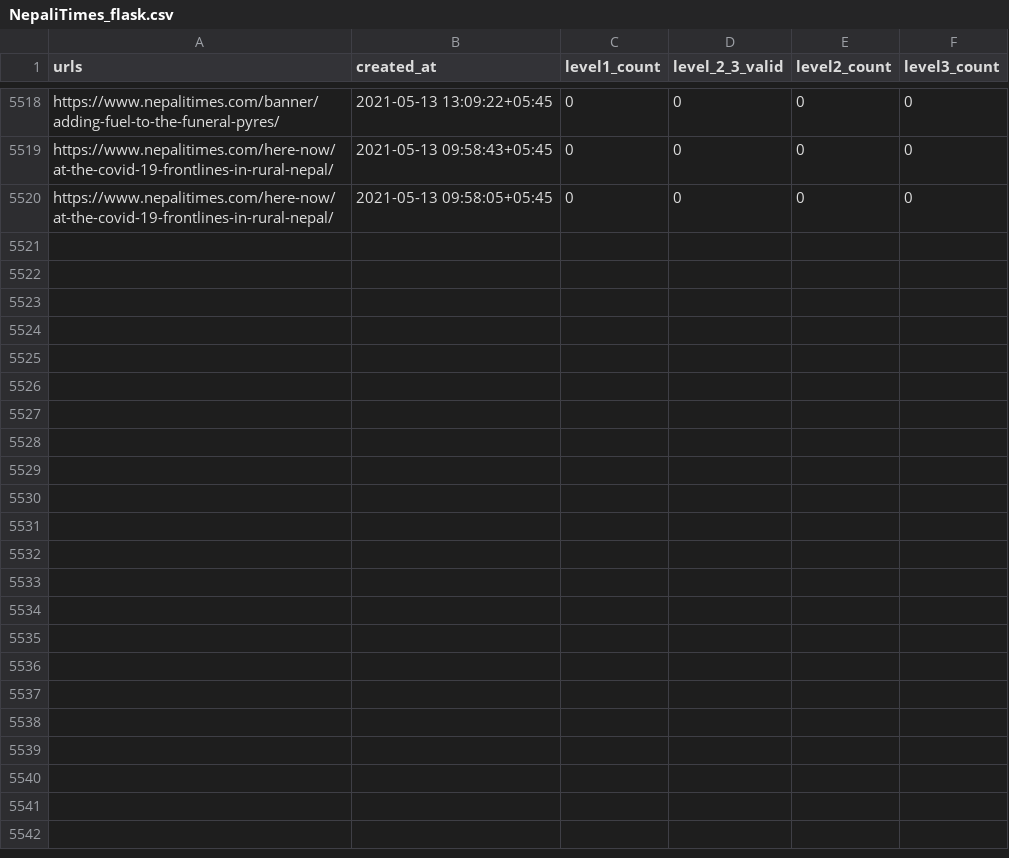
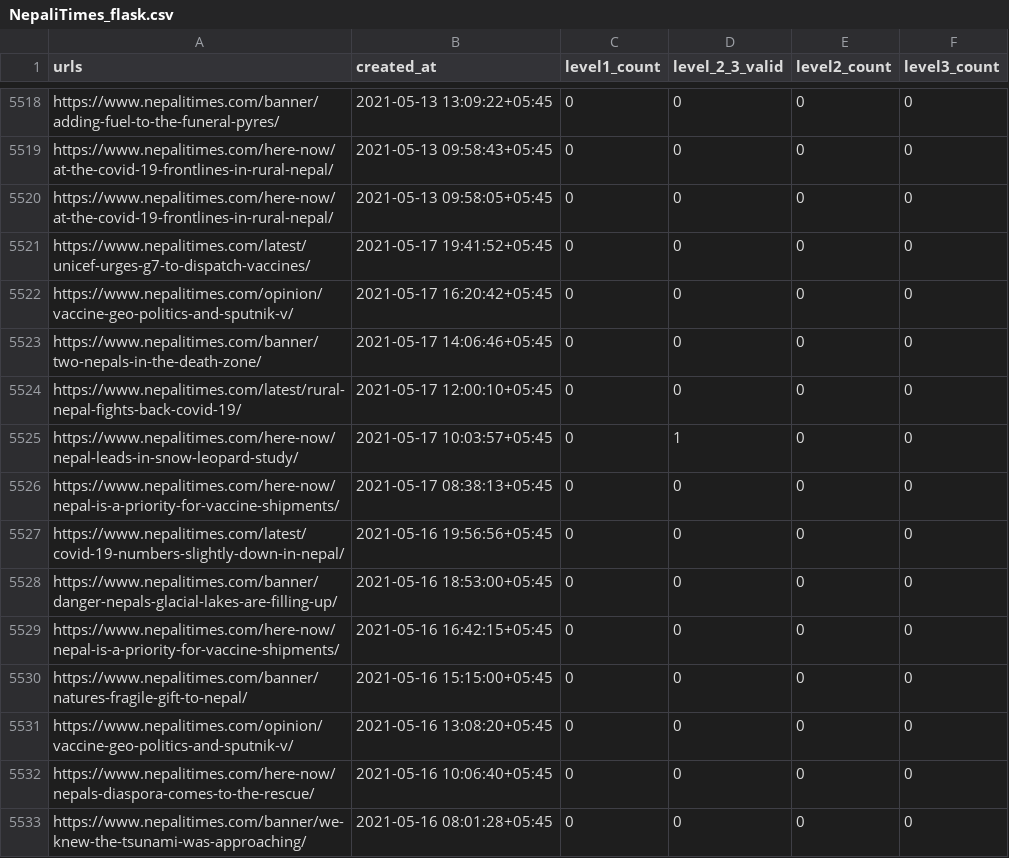
Before and after one commit to ayushsubedi/datainnews_V2, a CSV file: datainnews_v2/static/csvs/NepaliTimes_flask.csv, drawn as a sheet; only a part is shown, gaps mark what is left out.

```diff
--- a/datainnews_v2/static/csvs/NepaliTimes_flask.csv
+++ b/datainnews_v2/static/csvs/NepaliTimes_flask.csv
@@ -5520 +5520,14 @@ https://www.nepalitimes.com/here-now/at-the-covid-19-frontlines-in-rural-nepal/,
 https://www.nepalitimes.com/here-now/at-the-covid-19-frontlines-in-rural-nepal/,2021-05-13 09:58:05+05:45,0,0,0,0
+https://www.nepalitimes.com/latest/unicef-urges-g7-to-dispatch-vaccines/,2021-05-17 19:41:52+05:45,0,0,0,0
+https://www.nepalitimes.com/opinion/vaccine-geo-politics-and-sputnik-v/,2021-05-17 16:20:42+05:45,0,0,0,0
+https://www.nepalitimes.com/banner/two-nepals-in-the-death-zone/,2021-05-17 14:06:46+05:45,0,0,0,0
+https://www.nepalitimes.com/latest/rural-nepal-fights-back-covid-19/,2021-05-17 12:00:10+05:45,0,0,0,0
+https://www.nepalitimes.com/here-now/nepal-leads-in-snow-leopard-study/,2021-05-17 10:03:57+05:45,0,1,0,0
+https://www.nepalitimes.com/here-now/nepal-is-a-priority-for-vaccine-shipments/,2021-05-17 08:38:13+05:45,0,0,0,0
+https://www.nepalitimes.com/latest/covid-19-numbers-slightly-down-in-nepal/,2021-05-16 19:56:56+05:45,0,0,0,0
+https://www.nepalitimes.com/banner/danger-nepals-glacial-lakes-are-filling-up/,2021-05-16 18:53:00+05:45,0,0,0,0
+https://www.nepalitimes.com/here-now/nepal-is-a-priority-for-vaccine-shipments/,2021-05-16 16:42:15+05:45,0,0,0,0
+https://www.nepalitimes.com/banner/natures-fragile-gift-to-nepal/,2021-05-16 15:15:00+05:45,0,0,0,0
+https://www.nepalitimes.com/opinion/vaccine-geo-politics-and-sputnik-v/,2021-05-16 13:08:20+05:45,0,0,0,0
+https://www.nepalitimes.com/here-now/nepals-diaspora-comes-to-the-rescue/,2021-05-16 10:06:40+05:45,0,0,0,0
+https://www.nepalitimes.com/banner/we-knew-the-tsunami-was-approaching/,2021-05-16 08:01:28+05:45,0,0,0,0
```
Also changed, not shown: 2 other files.
